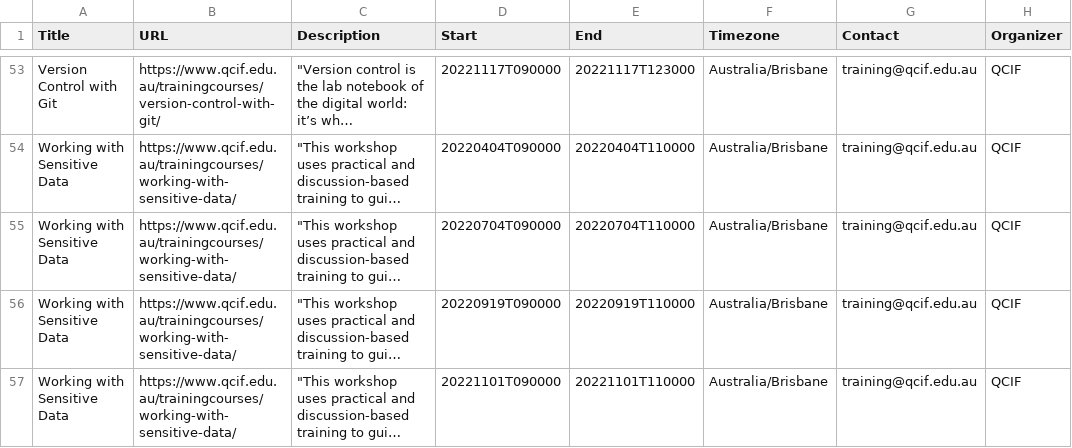
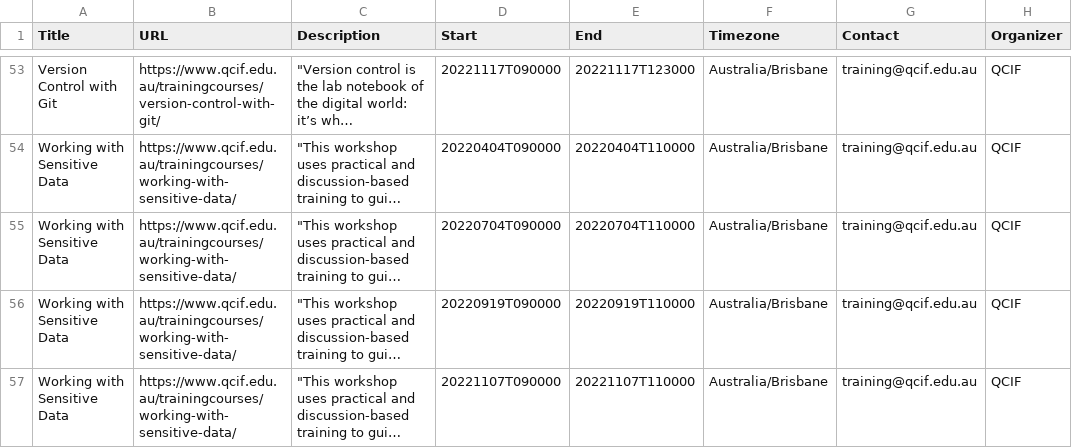
Before and after one commit to qcif-training/common_reference, a CSV file: dresa_uploads/dresa_import_qcif.csv, drawn as a sheet; only a part is shown, gaps mark what is left out; long unchanged cells end in …; the diff names each change by its address in the sheet, - before the commit and + after, or states it on an @@ line.

Commit message:
Update dresa_import_qcif.csv

```diff
--- a/dresa_uploads/dresa_import_qcif.csv
+++ b/dresa_uploads/dresa_import_qcif.csv
-D57 (Start): 20221101T090000
+D57 (Start): 20221107T090000
-E57 (End): 20221101T110000
+E57 (End): 20221107T110000
```
